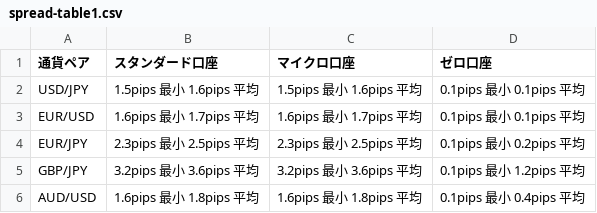
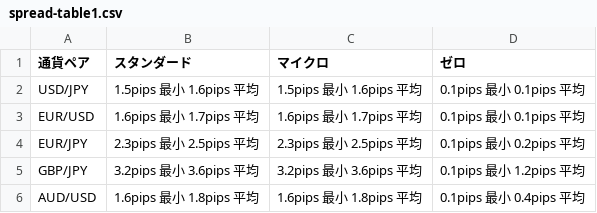
Before and after one commit to gnidart-mx/gnidart-mx.github.io, a CSV file: _data/spread-table1.csv, drawn as a sheet.

```diff
--- a/_data/spread-table1.csv
+++ b/_data/spread-table1.csv
@@ -1,2 +1,2 @@
-通貨ペア, スタンダード口座, マイクロ口座, ゼロ口座
+通貨ペア, スタンダード, マイクロ, ゼロ
 USD/JPY, 1.5pips 最小 1.6pips 平均, 1.5pips 最小 1.6pips 平均, 0.1pips 最小 0.1pips 平均
```
Also changed, not shown: _data/spread-table2.csv.
